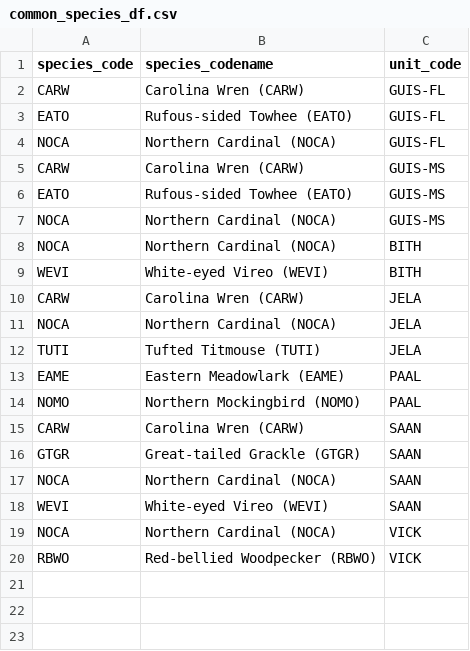
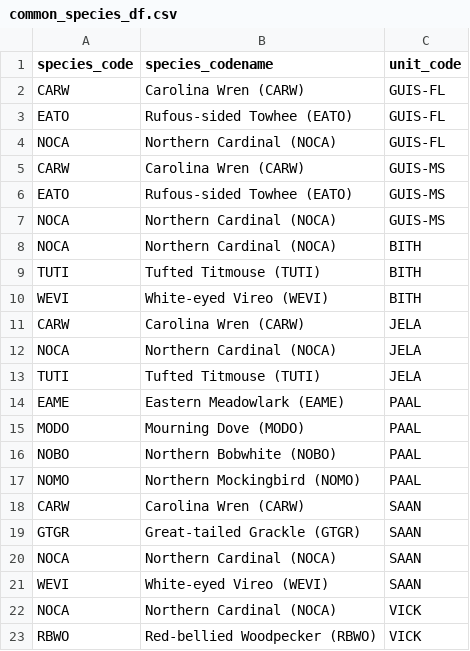
Before and after one commit to ellenmonster/GULN_birds, a CSV file: Data_out/common_species_df.csv, drawn as a sheet; the diff names each change by its address in the sheet, - before the commit and + after, or states it on an @@ line.

```diff
--- a/Data_out/common_species_df.csv
+++ b/Data_out/common_species_df.csv
+row 9: TUTI | Tufted Titmouse (TUTI) | BITH
+row 15: MODO | Mourning Dove (MODO) | PAAL
+row 16: NOBO | Northern Bobwhite (NOBO) | PAAL
```
Also changed, not shown: 17 other files.
